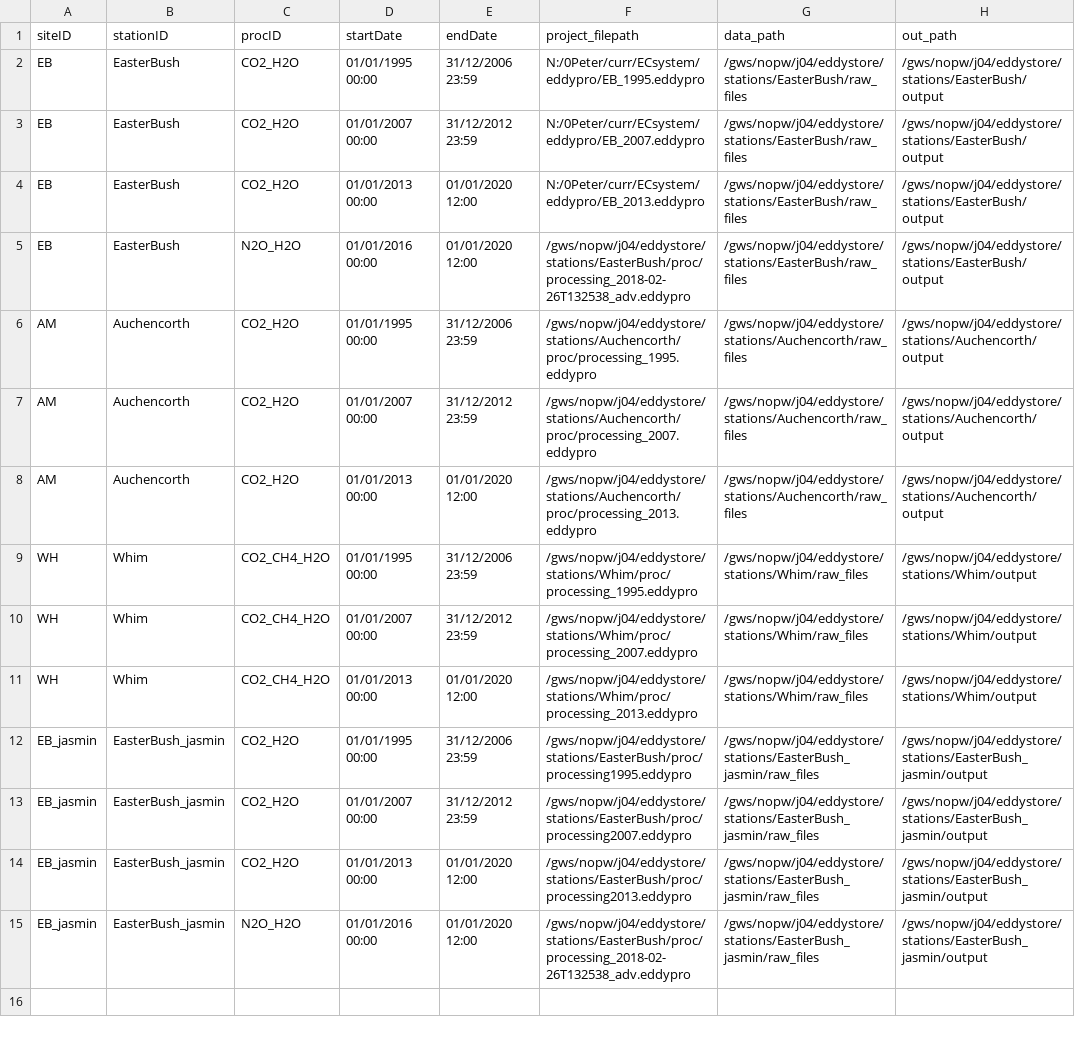
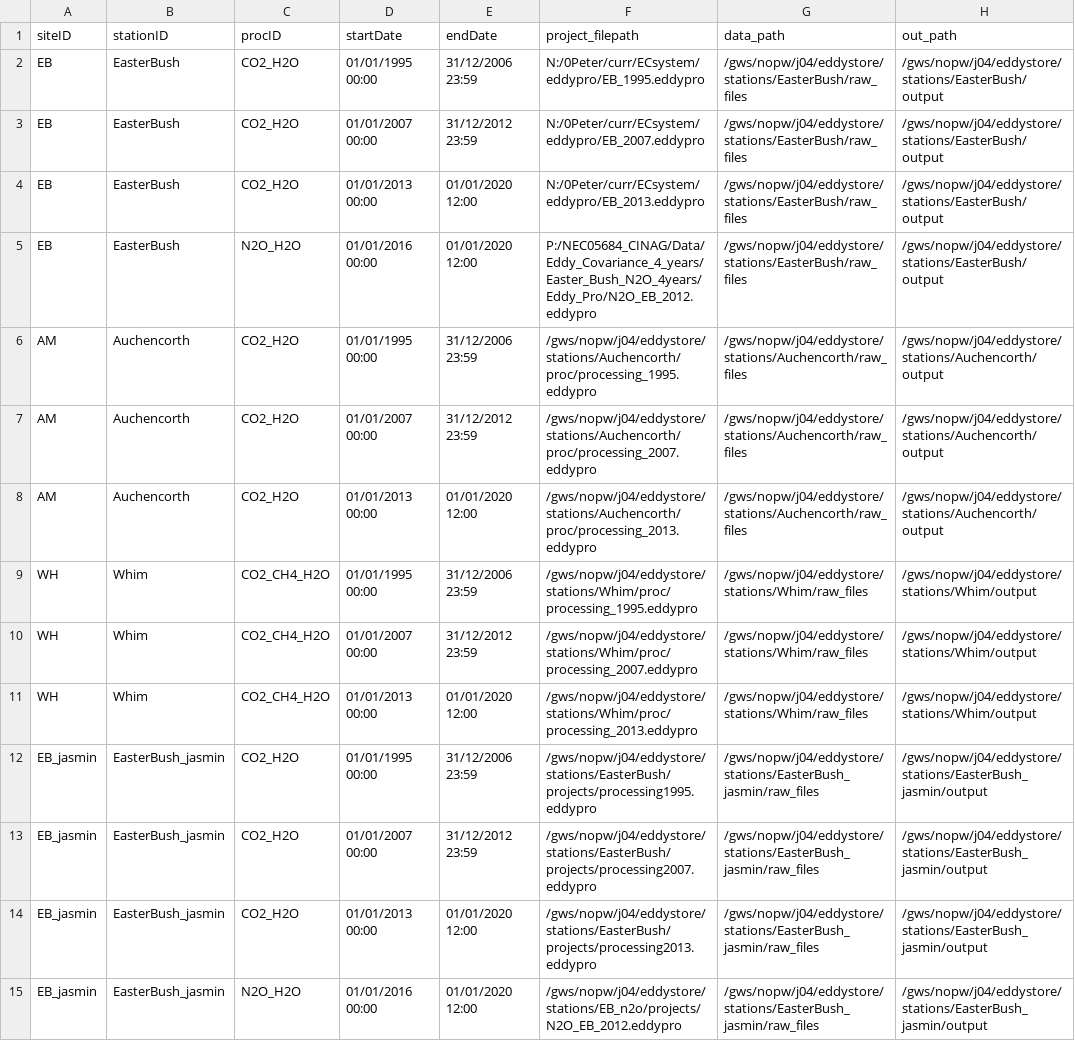
Before and after one commit to VCO3/eddystore_projects, a CSV file: eddystore_proc_table.csv, drawn as a sheet.

Commit message:
More path updates

```diff
--- a/eddystore_proc_table.csv
+++ b/eddystore_proc_table.csv
@@ -4,3 +4,3 @@ EB,EasterBush,CO2_H2O,01/01/2007 00:00,31/12/2012 23:59,N:/0Peter/curr/ECsystem/
 EB,EasterBush,CO2_H2O,01/01/2013 00:00,01/01/2020 12:00,N:/0Peter/curr/ECsystem/eddypro/EB_2013.eddypro,/gws/nopw/j04/eddystore/stations/EasterBush/raw_files,/gws/nopw/j04/eddystore/stations/EasterBush/output
-EB,EasterBush,N2O_H2O,01/01/2016 00:00,01/01/2020 12:00,/gws/nopw/j04/eddystore/stations/EasterBush/proc/processing_2018-02-26T132538_adv.eddypro,/gws/nopw/j04/eddystore/stations/EasterBush/raw_files,/gws/nopw/j04/eddystore/stations/EasterBush/output
+EB,EasterBush,N2O_H2O,01/01/2016 00:00,01/01/2020 12:00,P:/NEC05684_CINAG/Data/Eddy_Covariance_4_years/Easter_Bush_N2O_4years/Eddy_Pro/N2O_EB_2012.eddypro,/gws/nopw/j04/eddystore/stations/EasterBush/raw_files,/gws/nopw/j04/eddystore/stations/EasterBush/output
 AM,Auchencorth,CO2_H2O,01/01/1995 00:00,31/12/2006 23:59,/gws/nopw/j04/eddystore/stations/Auchencorth/proc/processing_1995.eddypro,/gws/nopw/j04/eddystore/stations/Auchencorth/raw_files,/gws/nopw/j04/eddystore/stations/Auchencorth/output
@@ -11,5 +11,5 @@ WH,Whim,CO2_CH4_H2O,01/01/2007 00:00,31/12/2012 23:59,/gws/nopw/j04/eddystore/st
 WH,Whim,CO2_CH4_H2O,01/01/2013 00:00,01/01/2020 12:00,/gws/nopw/j04/eddystore/stations/Whim/proc/processing_2013.eddypro,/gws/nopw/j04/eddystore/stations/Whim/raw_files,/gws/nopw/j04/eddystore/stations/Whim/output
-EB_jasmin,EasterBush_jasmin,CO2_H2O,01/01/1995 00:00,31/12/2006 23:59,/gws/nopw/j04/eddystore/stations/EasterBush/proc/processing1995.eddypro,/gws/nopw/j04/eddystore/stations/EasterBush_jasmin/raw_files,/gws/nopw/j04/eddystore/stations/EasterBush_jasmin/output
-EB_jasmin,EasterBush_jasmin,CO2_H2O,01/01/2007 00:00,31/12/2012 23:59,/gws/nopw/j04/eddystore/stations/EasterBush/proc/processing2007.eddypro,/gws/nopw/j04/eddystore/stations/EasterBush_jasmin/raw_files,/gws/nopw/j04/eddystore/stations/EasterBush_jasmin/output
-EB_jasmin,EasterBush_jasmin,CO2_H2O,01/01/2013 00:00,01/01/2020 12:00,/gws/nopw/j04/eddystore/stations/EasterBush/proc/processing2013.eddypro,/gws/nopw/j04/eddystore/stations/EasterBush_jasmin/raw_files,/gws/nopw/j04/eddystore/stations/EasterBush_jasmin/output
-EB_jasmin,EasterBush_jasmin,N2O_H2O,01/01/2016 00:00,01/01/2020 12:00,/gws/nopw/j04/eddystore/stations/EasterBush/proc/processing_2018-02-26T132538_adv.eddypro,/gws/nopw/j04/eddystore/stations/EasterBush_jasmin/raw_files,/gws/nopw/j04/eddystore/stations/EasterBush_jasmin/output
+EB_jasmin,EasterBush_jasmin,CO2_H2O,01/01/1995 00:00,31/12/2006 23:59,/gws/nopw/j04/eddystore/stations/EasterBush/projects/processing1995.eddypro,/gws/nopw/j04/eddystore/stations/EasterBush_jasmin/raw_files,/gws/nopw/j04/eddystore/stations/EasterBush_jasmin/output
+EB_jasmin,EasterBush_jasmin,CO2_H2O,01/01/2007 00:00,31/12/2012 23:59,/gws/nopw/j04/eddystore/stations/EasterBush/projects/processing2007.eddypro,/gws/nopw/j04/eddystore/stations/EasterBush_jasmin/raw_files,/gws/nopw/j04/eddystore/stations/EasterBush_jasmin/output
+EB_jasmin,EasterBush_jasmin,CO2_H2O,01/01/2013 00:00,01/01/2020 12:00,/gws/nopw/j04/eddystore/stations/EasterBush/projects/processing2013.eddypro,/gws/nopw/j04/eddystore/stations/EasterBush_jasmin/raw_files,/gws/nopw/j04/eddystore/stations/EasterBush_jasmin/output
+EB_jasmin,EasterBush_jasmin,N2O_H2O,01/01/2016 00:00,01/01/2020 12:00,/gws/nopw/j04/eddystore/stations/EB_n2o/projects/N2O_EB_2012.eddypro,/gws/nopw/j04/eddystore/stations/EasterBush_jasmin/raw_files,/gws/nopw/j04/eddystore/stations/EasterBush_jasmin/output
```
